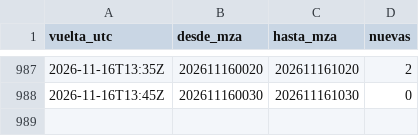
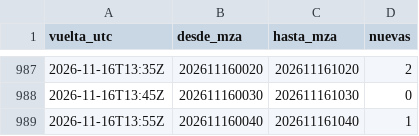
Before and after one commit to valedominguezl/radar-mendoza-pronostico, a CSV file: vueltas.csv, drawn as a sheet; only a part is shown, gaps mark what is left out.

```diff
--- a/vueltas.csv
+++ b/vueltas.csv
@@ -988 +988,2 @@ vuelta_utc,desde_mza,hasta_mza,nuevas
 2026-11-16T13:45Z,202611160030,202611161030,0
+2026-11-16T13:55Z,202611160040,202611161040,1
```
Also changed, not shown: 1 other file.
